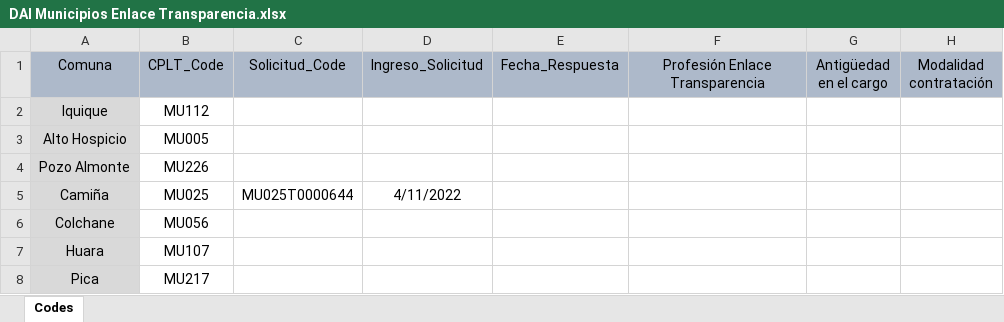
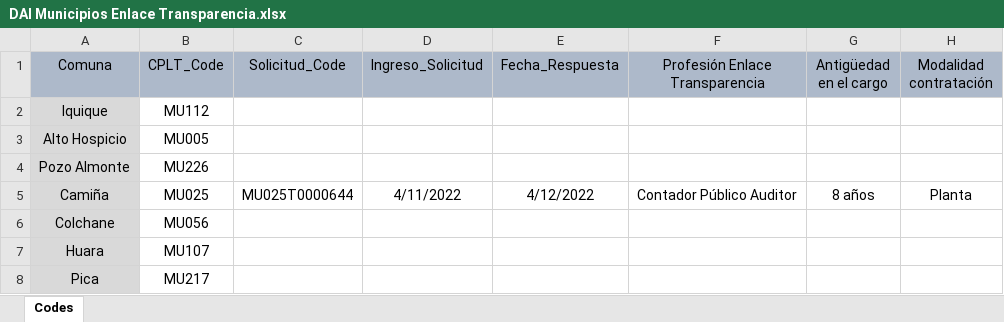
Before and after one commit to bgonzalezbustamante/local-gov-indicators, an Excel workbook: data/raw/CPLT/Request/DAI Municipios Enlace Transparencia.xlsx, sheet Codes, drawn as a sheet; only a part is shown; values as stored, in another font and other column widths than the file's, no borders; the diff names each change by its address in the sheet, - before the commit and + after, or states it on an @@ line.

Commit message:
Update DAI Municipios Enlace Transparencia.xlsx

```diff
--- a/data/raw/CPLT/Request/DAI Municipios Enlace Transparencia.xlsx (sheet Codes)
+++ b/data/raw/CPLT/Request/DAI Municipios Enlace Transparencia.xlsx (sheet Codes)
-E5 (Fecha_Respuesta): (empty)
+E5 (Fecha_Respuesta): 4/12/2022
-F5 (Profesión Enlace Transparencia): (empty)
+F5 (Profesión Enlace Transparencia): Contador Público Auditor
-G5 (Antigüedad en el cargo): (empty)
+G5 (Antigüedad en el cargo): 8 años
-H5 (Modalidad contratación): (empty)
+H5 (Modalidad contratación): Planta
```
